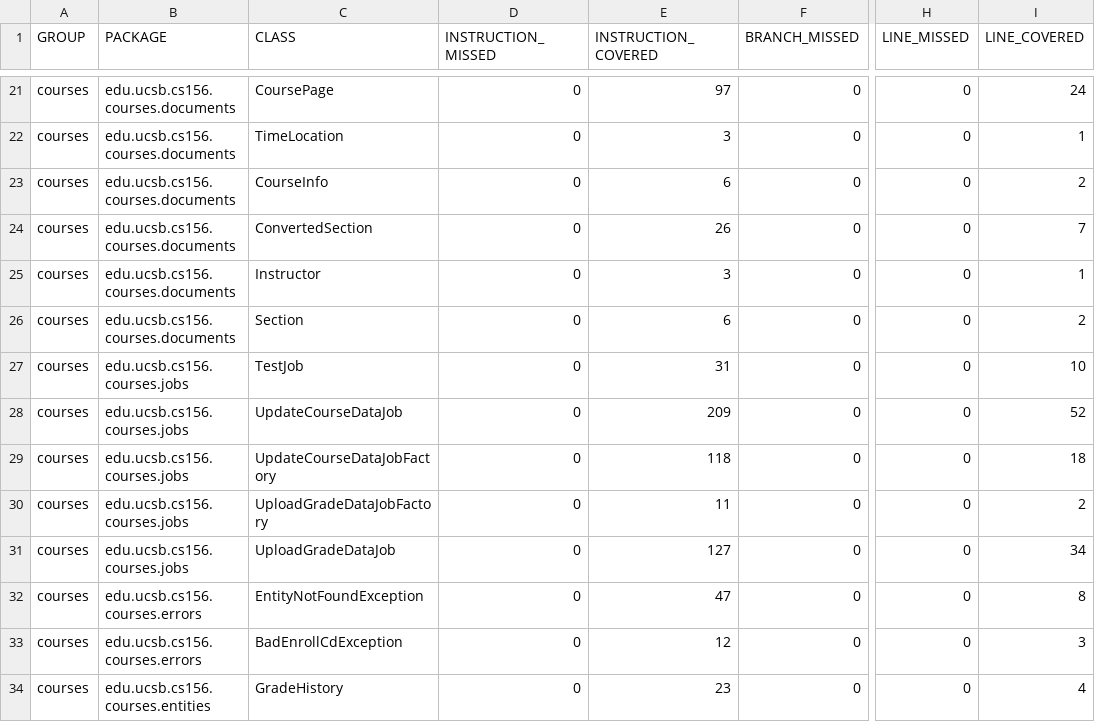
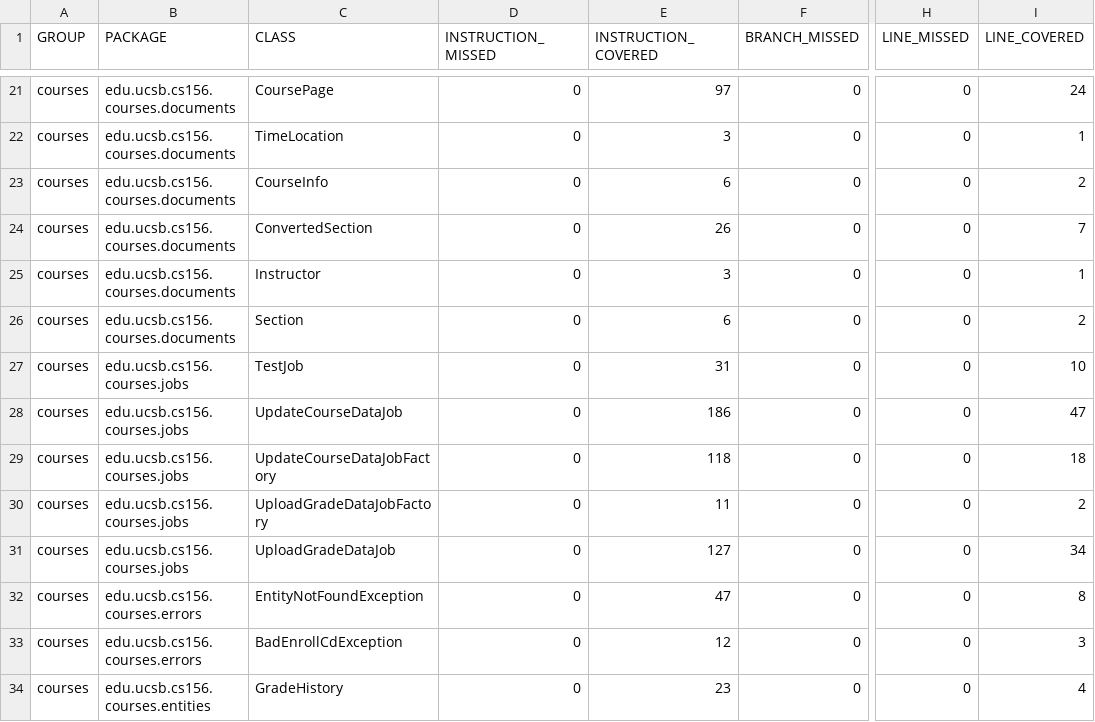
Before and after one commit to ucsb-cs156-f24/proj-courses-f24-03, a CSV file: jacoco/jacoco.csv, drawn as a sheet; only a part is shown, gaps mark what is left out; the diff names each change by its address in the sheet, - before the commit and + after, or states it on an @@ line.

```diff
--- a/jacoco/jacoco.csv
+++ b/jacoco/jacoco.csv
-E28 (INSTRUCTION_COVERED): 209
+E28 (INSTRUCTION_COVERED): 186
-I28 (LINE_COVERED): 52
+I28 (LINE_COVERED): 47
```
Also changed, not shown: 7 other files.
